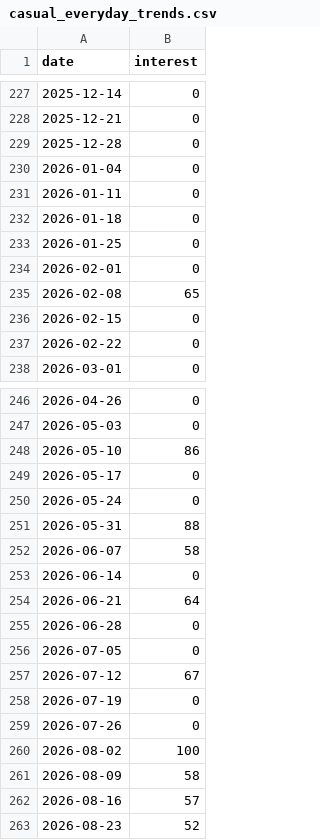
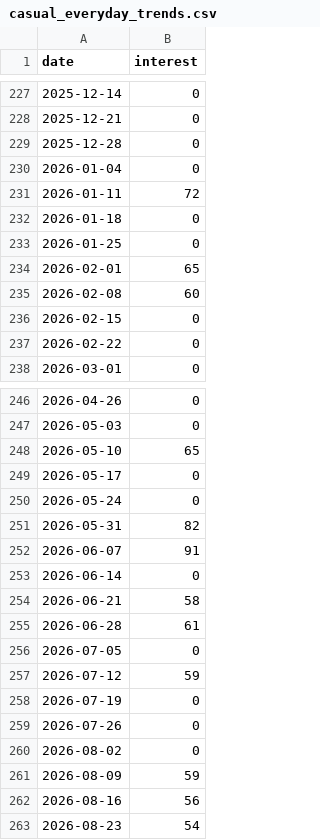
Before and after one commit to twistedfate777/Larisin-AI, a CSV file: server/data/trends_cache/casual_everyday_trends.csv, drawn as a sheet; only a part is shown, gaps mark what is left out; the diff covers the shown part only.

```diff
--- a/server/data/trends_cache/casual_everyday_trends.csv
+++ b/server/data/trends_cache/casual_everyday_trends.csv
@@ -230,7 +230,7 @@ date,interest
 2026-01-04,0
-2026-01-11,0
+2026-01-11,72
 2026-01-18,0
 2026-01-25,0
-2026-02-01,0
-2026-02-08,65
+2026-02-01,65
+2026-02-08,60
 2026-02-15,0
@@ -247,17 +247,17 @@ date,interest
 2026-05-03,0
-2026-05-10,86
+2026-05-10,65
 2026-05-17,0
 2026-05-24,0
-2026-05-31,88
-2026-06-07,58
+2026-05-31,82
+2026-06-07,91
 2026-06-14,0
-2026-06-21,64
-2026-06-28,0
+2026-06-21,58
+2026-06-28,61
 2026-07-05,0
-2026-07-12,67
+2026-07-12,59
 2026-07-19,0
 2026-07-26,0
-2026-08-02,100
-2026-08-09,58
-2026-08-16,57
-2026-08-23,52
+2026-08-02,0
+2026-08-09,59
+2026-08-16,56
+2026-08-23,54
```
Also changed, not shown: 33 edited cells elsewhere in this file, server/data/trends_cache/formal_office_trends.csv, server/data/trends_cache/modest_modern_fusion_trends.csv, 24 other files.
